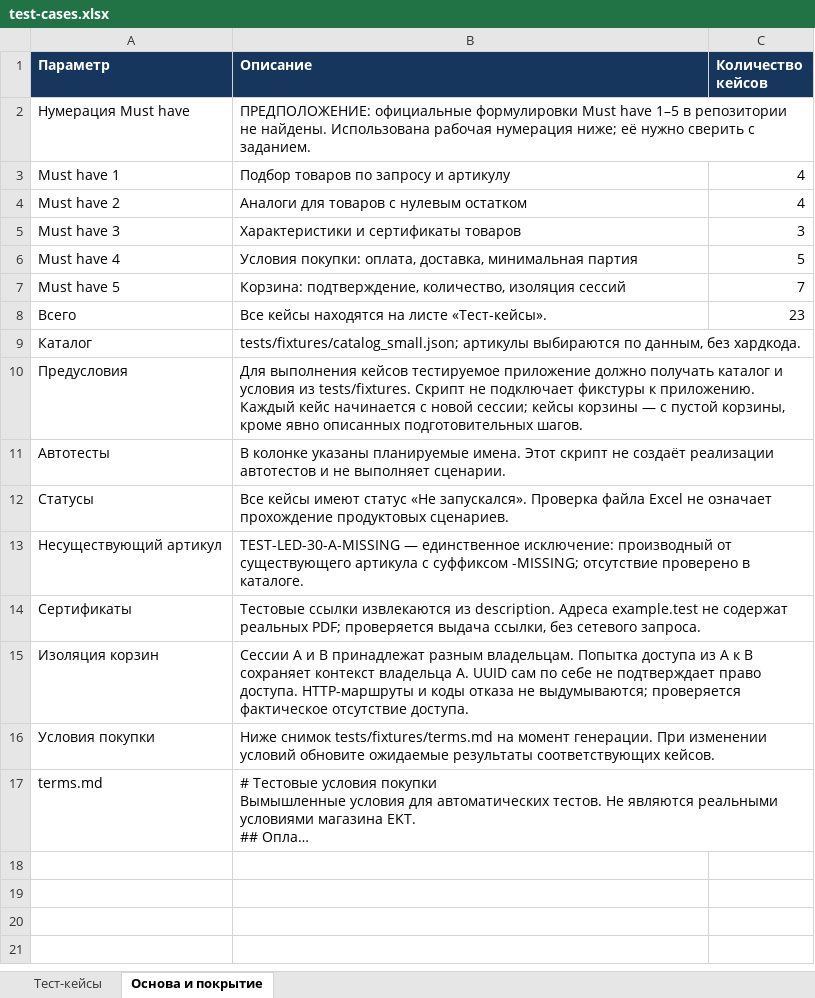
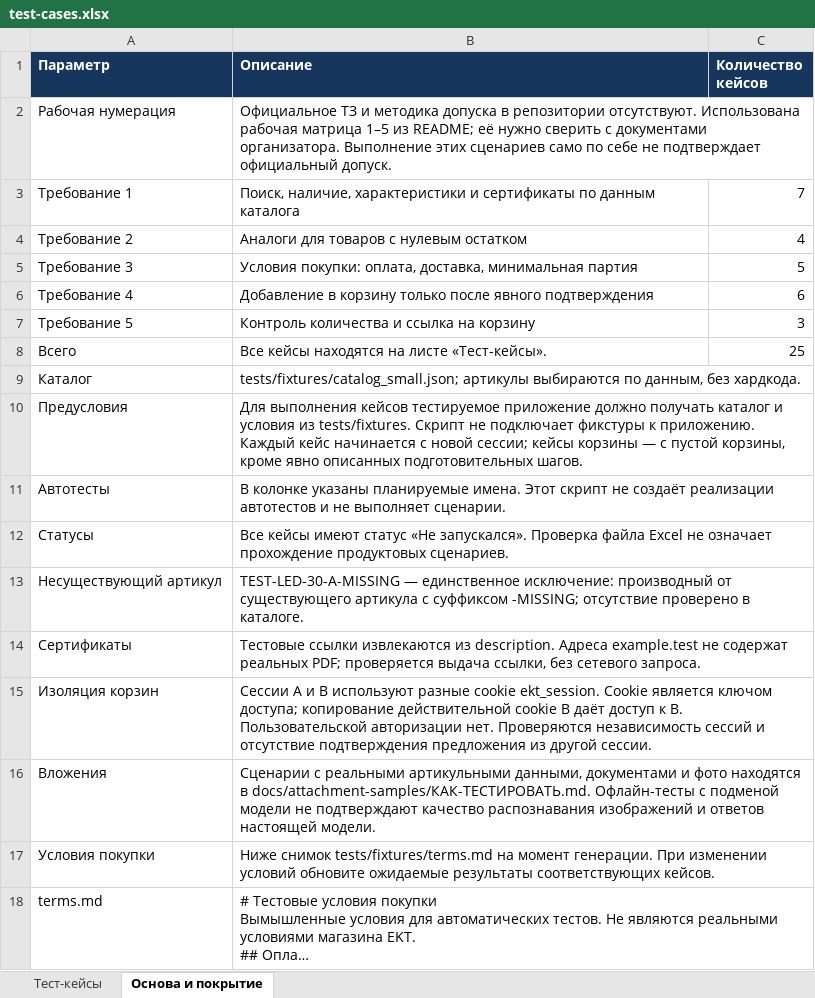
Before and after one commit to BAITC-Hacks/hack-c471837d-jiger, an Excel workbook: docs/test-cases.xlsx, sheet Основа и покрытие, drawn as a sheet; long unchanged cells end in …; values as stored, in another font and other column widths than the file's, no borders; removed rows and columns are numbered as before the commit, all else as after; the diff names each change by its address in the sheet, - before the commit and + after, or states it on an @@ line.

Commit message:
Исправить общую корзину, подбор аналогов и ограничения чата

```diff
--- a/docs/test-cases.xlsx (sheet Основа и покрытие)
+++ b/docs/test-cases.xlsx (sheet Основа и покрытие)
-row 2: Нумерация Must have | ПРЕДПОЛОЖЕНИЕ: официальные формулировки Must have 1–5 в репозитории не найдены. Использована рабочая нумерация ниже; её нужно сверить с заданием.
-row 3: Must have 1 | Подбор товаров по запросу и артикулу | 4
+row 2: Рабочая нумерация | Официальное ТЗ и методика допуска в репозитории отсутствуют. Использована рабочая матрица 1–5 из README; её нужно сверить с документами организатора. Выполнение этих сценариев само по себе не подтверждает официальный допуск.
+row 3: Требование 1 | Поиск, наличие, характеристики и сертификаты по данным каталога | 7
-A4 (Параметр): Must have 2
+A4 (Параметр): Требование 2
-row 5: Must have 3 | Характеристики и сертификаты товаров | 3
-A5 (Параметр): Must have 4
+A5 (Параметр): Требование 3
-row 7: Must have 5 | Корзина: подтверждение, количество, изоляция сессий | 7
+row 6: Требование 4 | Добавление в корзину только после явного подтверждения | 6
+row 7: Требование 5 | Контроль количества и ссылка на корзину | 3
-C8 (Количество кейсов): 23
+C8 (Количество кейсов): 25
-B15 (Описание): …и B принадлежат разным владельцам. Попытка доступа из A к B сохраняет контекст владельца A. UUID сам по себе не подтверждает право доступа. HTTP-маршруты и коды отказа не выдумываются; проверяется фактическое отсутствие доступа.
+B15 (Описание): …и B используют разные cookie ekt_session. Cookie является ключом доступа; копирование действительной cookie B даёт доступ к B. Пользовательской авторизации нет. Проверяются независимость сессий и отсутствие подтверждения предложения из другой сессии.
+row 16: Вложения | Сценарии с реальными артикульными данными, документами и фото находятся в docs/attachment-samples/КАК-ТЕСТИРОВАТЬ.md. Офлайн-тесты с подменой модели не подтверждают качество распознавания изображений и ответов настоящей модели.
```
Also changed, not shown: sheet Тест-кейсы, 14 other files.
